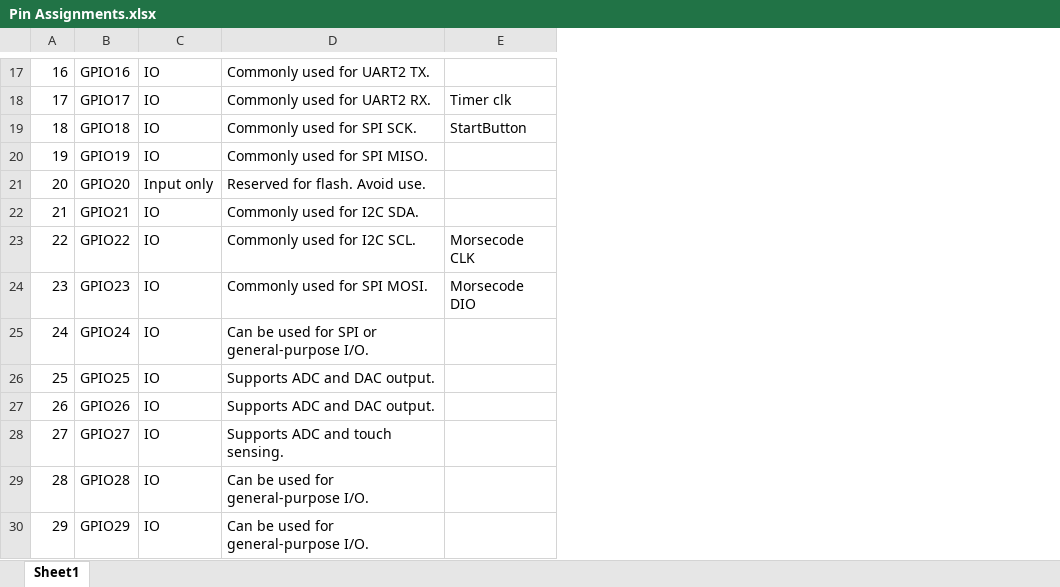
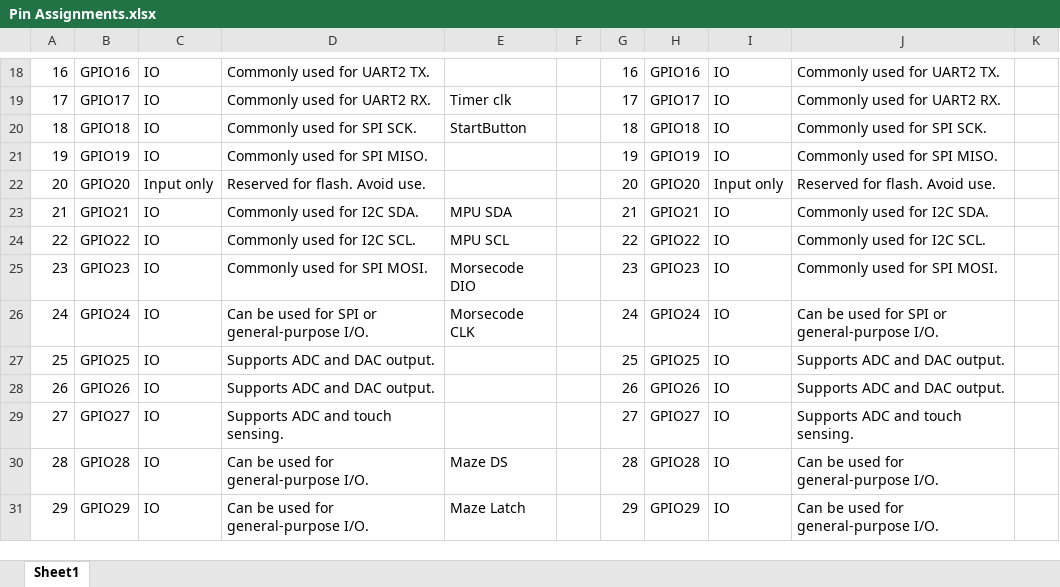
Before and after one commit to KhaosHydra/Final-Project, an Excel workbook: Pin Assignments.xlsx, sheet Sheet1, drawn as a sheet; only a part is shown, gaps mark what is left out; values as stored, in another font and other column widths than the file's, no borders; table styles not drawn; addresses are those after the commit; the diff covers the shown part only; the diff names each change by its address in the sheet, - before the commit and + after, or states it on an @@ line.

Commit message:
Pin Assignments updat

```diff
--- a/Pin Assignments.xlsx (sheet Sheet1)
+++ b/Pin Assignments.xlsx (sheet Sheet1)
+column F, empty
+column G, rows 18-31: 16 | 17 | 18 | 19 | 20 | 21 | 22 | 23 | 24 | 25 | 26 | 27 | 28 | 29
+column H, rows 18-31: GPIO16 | GPIO17 | GPIO18 | GPIO19 | GPIO20 | GPIO21 | GPIO22 | GPIO23 | GPIO24 | GPIO25 | GPIO26 | GPIO27 | GPIO28 | GPIO29
+column I, rows 18-31: IO | IO | IO | IO | Input only | IO | IO | IO | IO | IO | IO | IO | IO | IO
+column J, rows 18-31: Commonly used for UART2 TX. | Commonly used for UART2 RX. | Commonly used for SPI SCK. | Commonly used for SPI MISO. | Reserved for flash. Avoid use. | Commonly used for I2C SDA. | Commonly used for I2C SCL. | Commonly used for SPI MOSI. | Can be used for SPI or general-purpose I/O. | Supports ADC and DAC output. | Supports ADC and DAC output. | Supports ADC and touch sensing. | Can be used for general-purpose I/O. | Can be used for general-purpose I/O.
+column K, empty
-E23: (empty)
+E23: MPU SDA
-E24: Morsecode CLK
+E24: MPU SCL
-E26: (empty)
+E26: Morsecode CLK
-E30: (empty)
+E30: Maze DS
-E31: (empty)
+E31: Maze Latch
```
Also changed, not shown: 1 added row and 8 edited cells elsewhere in this sheet, 1 other file.
